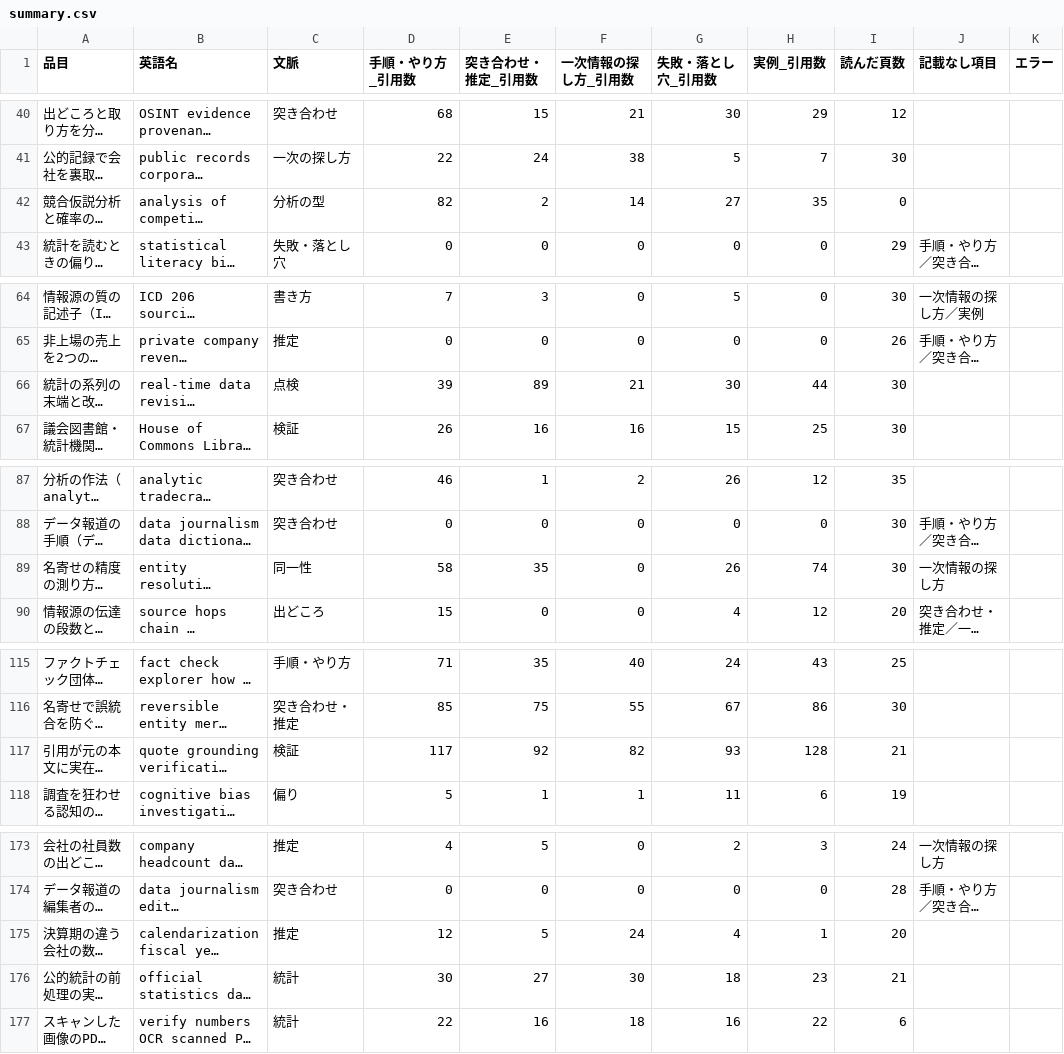
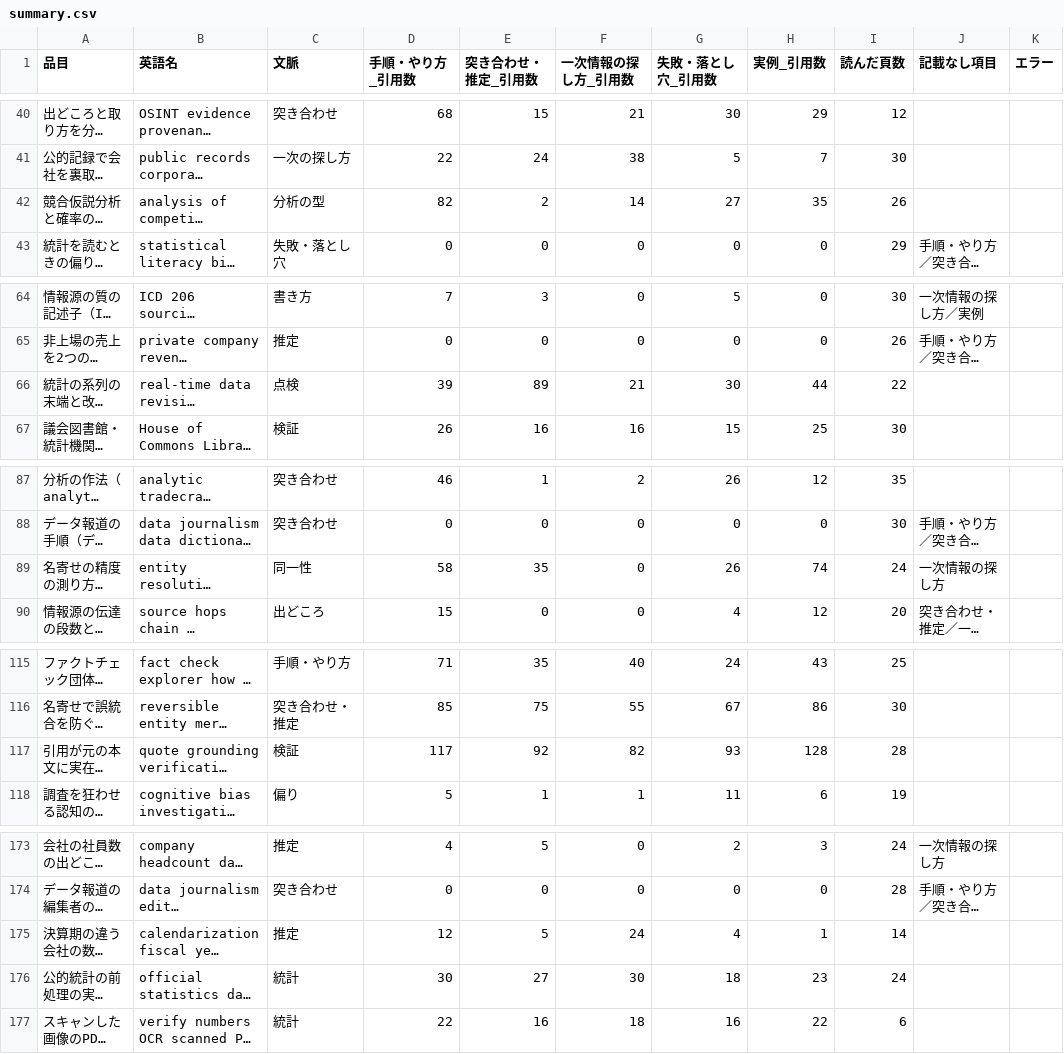
Before and after one commit to a-one-road-official/Researcher, a CSV file: researcher/out/research_method/summary.csv, drawn as a sheet; only a part is shown, gaps mark what is left out; long unchanged cells end in …; the diff covers the shown part only; the diff names each change by its address in the sheet, - before the commit and + after, or states it on an @@ line.

```diff
--- a/researcher/out/research_method/summary.csv
+++ b/researcher/out/research_method/summary.csv
-I42 (読んだ頁数): 0
+I42 (読んだ頁数): 26
-I66 (読んだ頁数): 30
+I66 (読んだ頁数): 22
-I89 (読んだ頁数): 30
+I89 (読んだ頁数): 24
-I117 (読んだ頁数): 21
+I117 (読んだ頁数): 28
-I175 (読んだ頁数): 20
+I175 (読んだ頁数): 14
-I176 (読んだ頁数): 21
+I176 (読んだ頁数): 24
```
Also changed, not shown: 2 edited cells elsewhere in this file, researcher/out/research_method/cross.csv, 35 other files.
